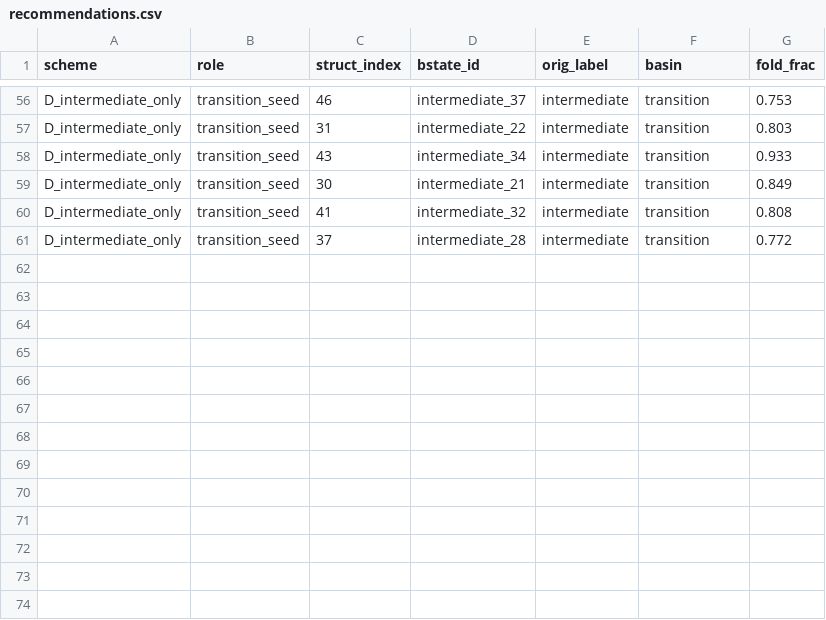
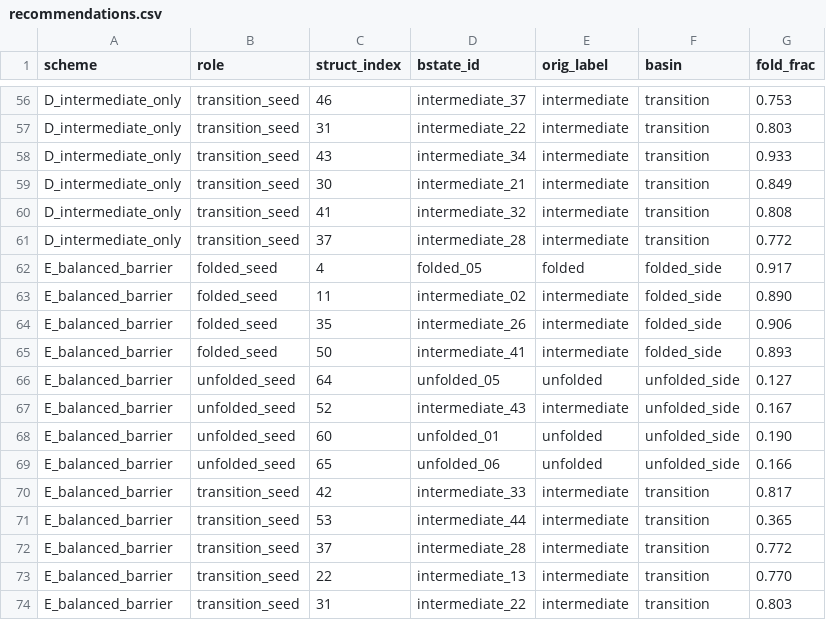
Before and after one commit to IsabelThompson97/weeds, a CSV file: bstates/04_analyze/results/recommendations.csv, drawn as a sheet; only a part is shown, gaps mark what is left out; the diff names each change by its address in the sheet, - before the commit and + after, or states it on an @@ line.

Commit message:
Update README for merged analysis pipeline and builder tool
  Add Scheme E and the diversity-diagnostics summary to the scheme list,
  refresh the results figure table (drop fig_recommended_seeds; add the
  fig_div_* and fig_scheme_* figures), document 05_build_scheme_dir.py as
  Step 5, and update the output directory tree.

```diff
--- a/bstates/04_analyze/results/recommendations.csv
+++ b/bstates/04_analyze/results/recommendations.csv
+row 62: E_balanced_barrier | folded_seed | 4 | folded_05 | folded | folded_side | 0.917
+row 63: E_balanced_barrier | folded_seed | 11 | intermediate_02 | intermediate | folded_side | 0.890
+row 64: E_balanced_barrier | folded_seed | 35 | intermediate_26 | intermediate | folded_side | 0.906
+row 65: E_balanced_barrier | folded_seed | 50 | intermediate_41 | intermediate | folded_side | 0.893
+row 66: E_balanced_barrier | unfolded_seed | 64 | unfolded_05 | unfolded | unfolded_side | 0.127
+row 67: E_balanced_barrier | unfolded_seed | 52 | intermediate_43 | intermediate | unfolded_side | 0.167
+row 68: E_balanced_barrier | unfolded_seed | 60 | unfolded_01 | unfolded | unfolded_side | 0.190
+row 69: E_balanced_barrier | unfolded_seed | 65 | unfolded_06 | unfolded | unfolded_side | 0.166
+row 70: E_balanced_barrier | transition_seed | 42 | intermediate_33 | intermediate | transition | 0.817
+row 71: E_balanced_barrier | transition_seed | 53 | intermediate_44 | intermediate | transition | 0.365
+row 72: E_balanced_barrier | transition_seed | 37 | intermediate_28 | intermediate | transition | 0.772
+row 73: E_balanced_barrier | transition_seed | 22 | intermediate_13 | intermediate | transition | 0.770
+row 74: E_balanced_barrier | transition_seed | 31 | intermediate_22 | intermediate | transition | 0.803
```
Also changed, not shown: 17 other files.
